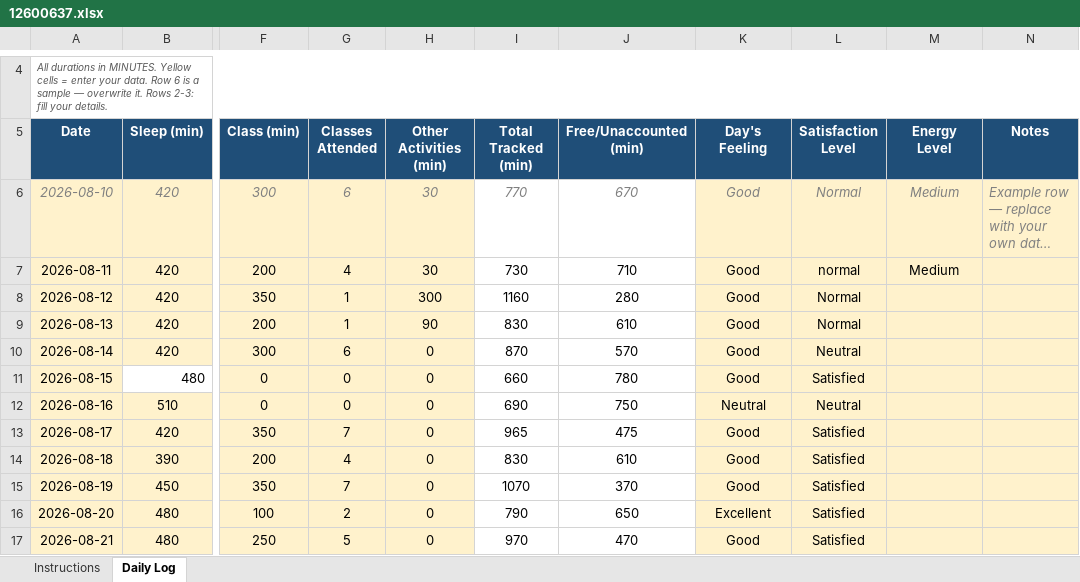
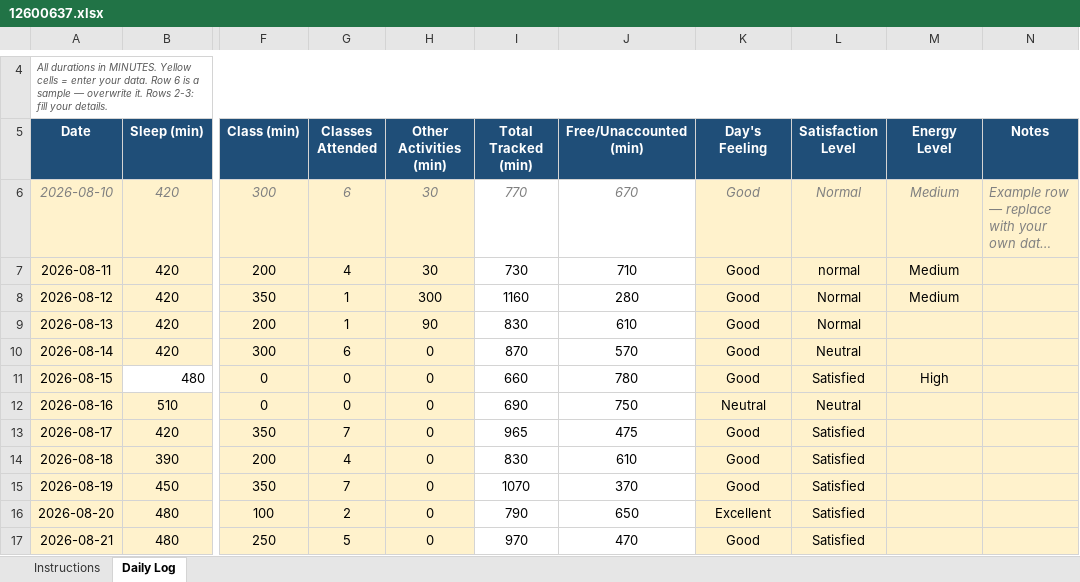
Before and after one commit to Satyajit-69/CAP776, an Excel workbook: 12600637.xlsx, sheet Daily Log, drawn as a sheet; only a part is shown, gaps mark what is left out; long unchanged cells end in …; values as stored, in another font and other column widths than the file's, no borders; conditional formats not drawn; the diff covers the shown part only; the diff names each change by its address in the sheet, - before the commit and + after, or states it on an @@ line.

Commit message:
updating energy levels

```diff
--- a/12600637.xlsx (sheet Daily Log)
+++ b/12600637.xlsx (sheet Daily Log)
-M8 (Energy Level): (empty)
+M8 (Energy Level): Medium
-M11 (Energy Level): (empty)
+M11 (Energy Level): High
```
Also changed, not shown: 11 edited cells elsewhere in this sheet.
